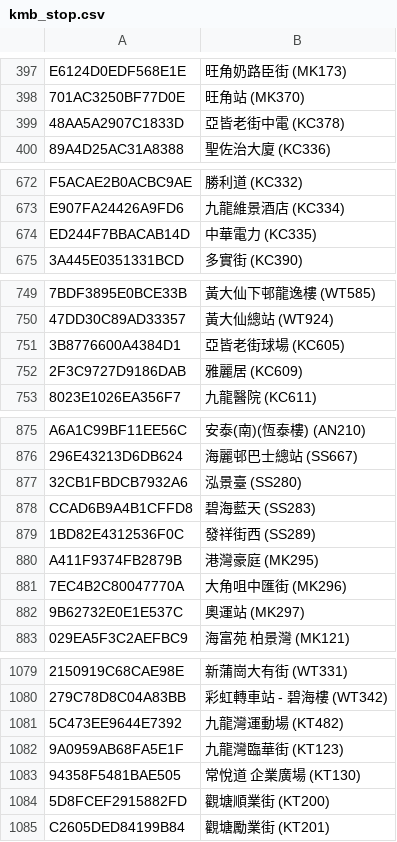
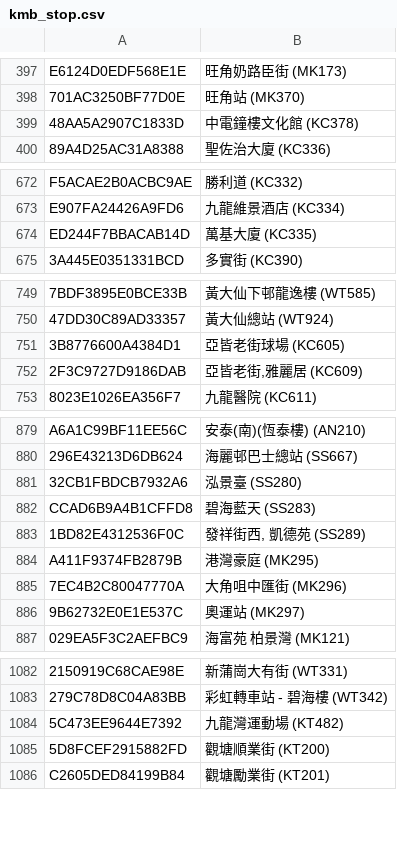
Before and after one commit to emils288/kmb-ctb-data, a CSV file: kmb_stop.csv, drawn as a sheet; only a part is shown, gaps mark what is left out; addresses are those after the commit; the diff covers the shown part only; the diff names each change by its address in the sheet, - before the commit and + after, or states it on an @@ line.

```diff
--- a/kmb_stop.csv
+++ b/kmb_stop.csv
-B399: 亞皆老街中電 (KC378)
+B399: 中電鐘樓文化館 (KC378)
-B674: 中華電力 (KC335)
+B674: 萬基大廈 (KC335)
-B752: 雅麗居 (KC609)
+B752: 亞皆老街,雅麗居 (KC609)
-B883: 發祥街西 (SS289)
+B883: 發祥街西, 凱德苑 (SS289)
@@ row 1082 moved to row 788: 9A0959AB68FA5E1F @@
@@ row 1083 moved to row 789: 94358F5481BAE505 @@
```
Also changed, not shown: 8 added rows, 10 moved rows and 10 edited cells elsewhere in this file.
